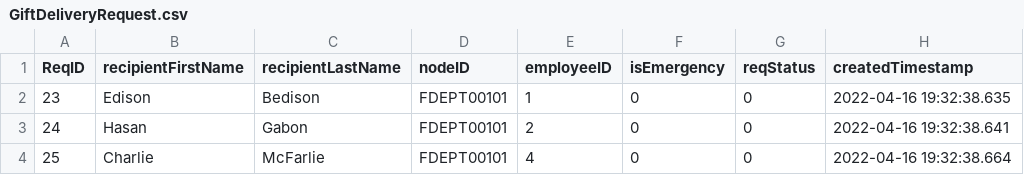
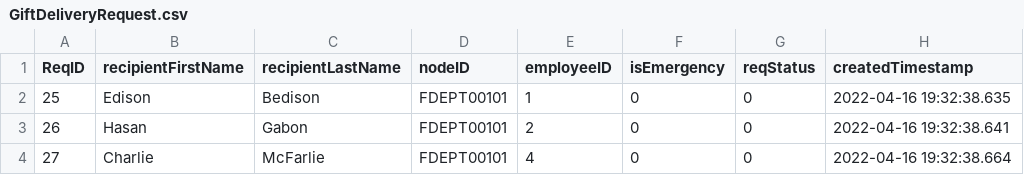
Before and after one commit to cscopetski/CS3733-D-Term-Team-W-Application, a CSV file: wApplication/src/main/resources/edu/wpi/cs3733/d22/teamW/wDB/CSVs/GiftDeliveryRequest.csv, drawn as a sheet; only a part is shown; the diff names each change by its address in the sheet, - before the commit and + after, or states it on an @@ line.

Commit message:
Fixed Merge Conflicts when merging Gift Delivery

```diff
--- a/wApplication/src/main/resources/edu/wpi/cs3733/d22/teamW/wDB/CSVs/GiftDeliveryRequest.csv
+++ b/wApplication/src/main/resources/edu/wpi/cs3733/d22/teamW/wDB/CSVs/GiftDeliveryRequest.csv
-A2 (ReqID): 23
+A2 (ReqID): 25
-A3 (ReqID): 24
+A3 (ReqID): 26
-A4 (ReqID): 25
+A4 (ReqID): 27
```
Also changed, not shown: 10 other files.
